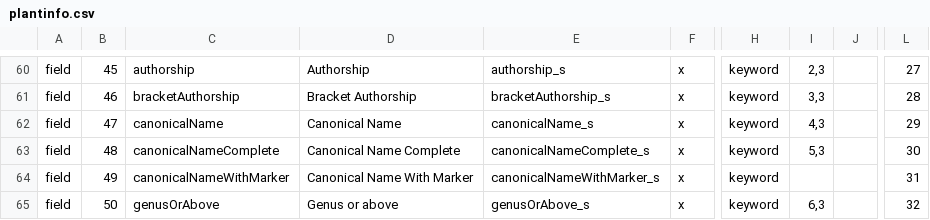
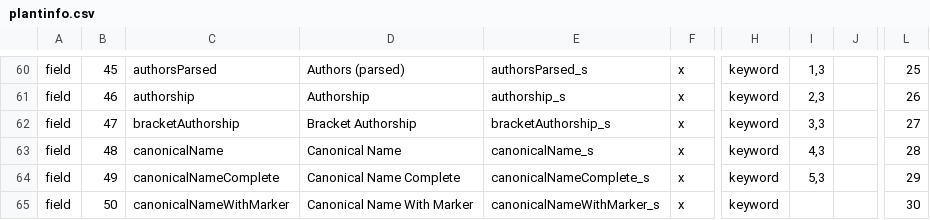
Before and after one commit to zhang-yanan/botgarden_project, a CSV file: search/plantinfo.csv, drawn as a sheet; only a part is shown, gaps mark what is left out; the diff covers the shown part only; the diff names each change by its address in the sheet, - before the commit and + after, or states it on an @@ line.

```diff
--- a/search/plantinfo.csv
+++ b/search/plantinfo.csv
-C60: authorship
+C60: authorsParsed
-D60: Authorship
+D60: Authors (parsed)
-E60: authorship_s
+E60: authorsParsed_s
-I60: 2,3
+I60: 1,3
-L60: 27
+L60: 25
-C61: bracketAuthorship
+C61: authorship
-D61: Bracket Authorship
+D61: Authorship
-E61: bracketAuthorship_s
+E61: authorship_s
-I61: 3,3
+I61: 2,3
-L61: 28
+L61: 26
-C62: canonicalName
+C62: bracketAuthorship
-D62: Canonical Name
+D62: Bracket Authorship
-E62: canonicalName_s
+E62: bracketAuthorship_s
-I62: 4,3
+I62: 3,3
-L62: 29
+L62: 27
-C63: canonicalNameComplete
+C63: canonicalName
-D63: Canonical Name Complete
+D63: Canonical Name
-E63: canonicalNameComplete_s
+E63: canonicalName_s
-I63: 5,3
+I63: 4,3
-L63: 30
+L63: 28
-C64: canonicalNameWithMarker
+C64: canonicalNameComplete
-D64: Canonical Name With Marker
+D64: Canonical Name Complete
-E64: canonicalNameWithMarker_s
+E64: canonicalNameComplete_s
-I64: (empty)
+I64: 5,3
-L64: 31
+L64: 29
-C65: genusOrAbove
+C65: canonicalNameWithMarker
-D65: Genus or above
+D65: Canonical Name With Marker
-E65: genusOrAbove_s
+E65: canonicalNameWithMarker_s
-I65: 6,3
+I65: (empty)
-L65: 32
+L65: 30
```
Also changed, not shown: 2 added rows, 1 removed row and 87 edited cells elsewhere in this file, 2 other files.
